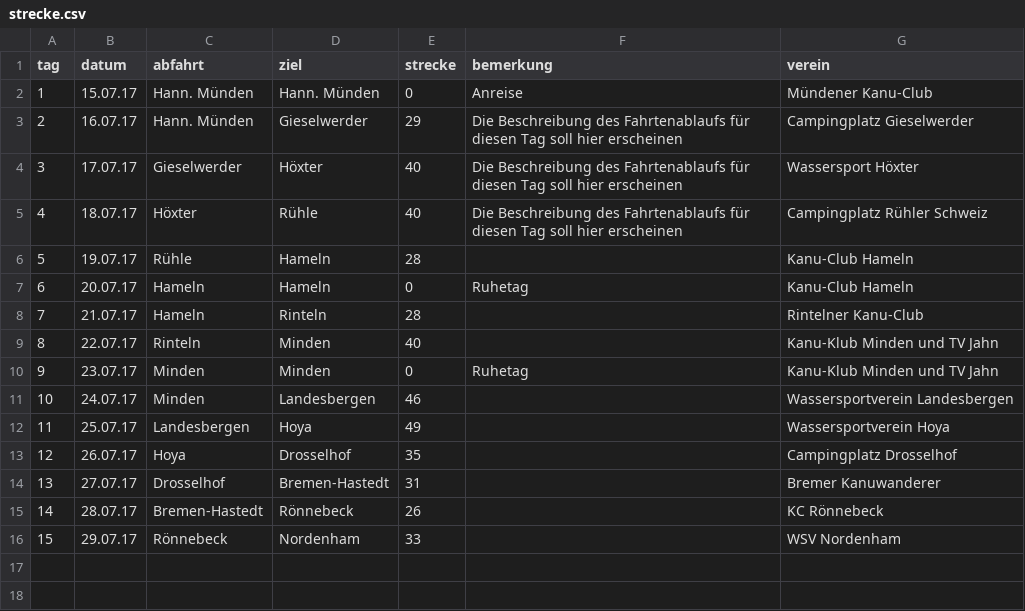
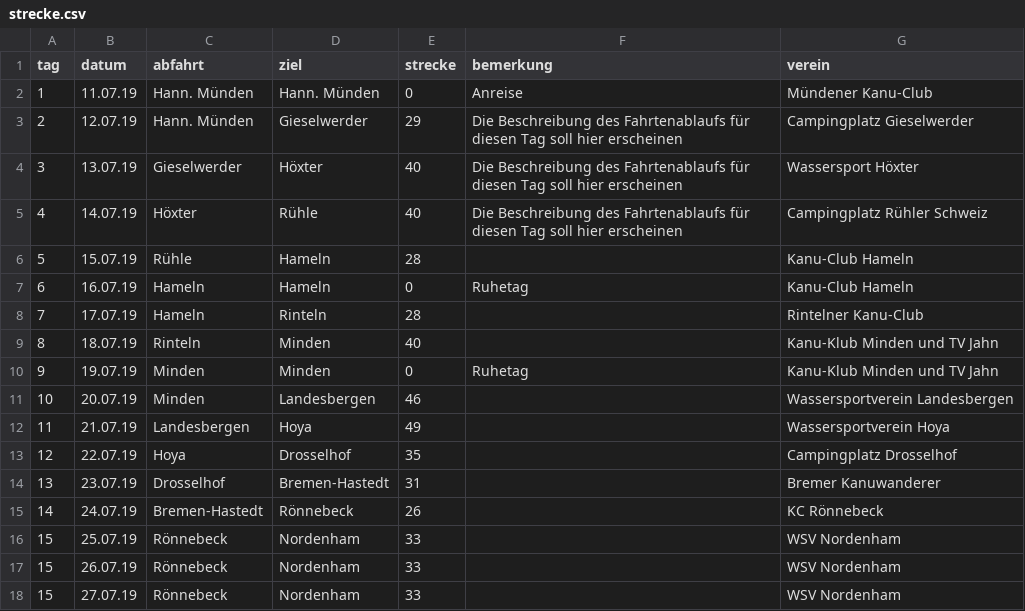
Before and after one commit to Weserfahrt/weserfahrt.github.io, a CSV file: _data/strecke.csv, drawn as a sheet.

Commit message:
Update strecke.csv

```diff
--- a/_data/strecke.csv
+++ b/_data/strecke.csv
@@ -1,16 +1,18 @@
 tag,datum,abfahrt,ziel,strecke,bemerkung,verein
-1,15.07.17,Hann. Münden,Hann. Münden,0,Anreise,Mündener Kanu-Club
-2,16.07.17,Hann. Münden,Gieselwerder,29,Die Beschreibung des Fahrtenablaufs für diesen Tag soll hier erscheinen,Campingplatz Gieselwerder
-3,17.07.17,Gieselwerder,Höxter,40,Die Beschreibung des Fahrtenablaufs für diesen Tag soll hier erscheinen,Wassersport Höxter
-4,18.07.17,Höxter,Rühle,40,Die Beschreibung des Fahrtenablaufs für diesen Tag soll hier erscheinen,Campingplatz Rühler Schweiz
-5,19.07.17,Rühle,Hameln,28,,Kanu-Club Hameln
-6,20.07.17,Hameln,Hameln,0,Ruhetag,Kanu-Club Hameln
-7,21.07.17,Hameln,Rinteln,28,,Rintelner Kanu-Club
-8,22.07.17,Rinteln,Minden,40,,Kanu-Klub Minden und TV Jahn
-9,23.07.17,Minden,Minden,0,Ruhetag,Kanu-Klub Minden und TV Jahn
-10,24.07.17,Minden,Landesbergen,46,,Wassersportverein Landesbergen
-11,25.07.17,Landesbergen,Hoya,49,,Wassersportverein Hoya
-12,26.07.17,Hoya,Drosselhof,35,,Campingplatz Drosselhof
-13,27.07.17,Drosselhof,Bremen-Hastedt,31,,Bremer Kanuwanderer
-14,28.07.17,Bremen-Hastedt,Rönnebeck,26,,KC Rönnebeck
-15,29.07.17,Rönnebeck,Nordenham,33,,WSV Nordenham
+1,11.07.19,Hann. Münden,Hann. Münden,0,Anreise,Mündener Kanu-Club
+2,12.07.19,Hann. Münden,Gieselwerder,29,Die Beschreibung des Fahrtenablaufs für diesen Tag soll hier erscheinen,Campingplatz Gieselwerder
+3,13.07.19,Gieselwerder,Höxter,40,Die Beschreibung des Fahrtenablaufs für diesen Tag soll hier erscheinen,Wassersport Höxter
+4,14.07.19,Höxter,Rühle,40,Die Beschreibung des Fahrtenablaufs für diesen Tag soll hier erscheinen,Campingplatz Rühler Schweiz
+5,15.07.19,Rühle,Hameln,28,,Kanu-Club Hameln
+6,16.07.19,Hameln,Hameln,0,Ruhetag,Kanu-Club Hameln
+7,17.07.19,Hameln,Rinteln,28,,Rintelner Kanu-Club
+8,18.07.19,Rinteln,Minden,40,,Kanu-Klub Minden und TV Jahn
+9,19.07.19,Minden,Minden,0,Ruhetag,Kanu-Klub Minden und TV Jahn
+10,20.07.19,Minden,Landesbergen,46,,Wassersportverein Landesbergen
+11,21.07.19,Landesbergen,Hoya,49,,Wassersportverein Hoya
+12,22.07.19,Hoya,Drosselhof,35,,Campingplatz Drosselhof
+13,23.07.19,Drosselhof,Bremen-Hastedt,31,,Bremer Kanuwanderer
+14,24.07.19,Bremen-Hastedt,Rönnebeck,26,,KC Rönnebeck
+15,25.07.19,Rönnebeck,Nordenham,33,,WSV Nordenham
+15,26.07.19,Rönnebeck,Nordenham,33,,WSV Nordenham
+15,27.07.19,Rönnebeck,Nordenham,33,,WSV Nordenham
```
